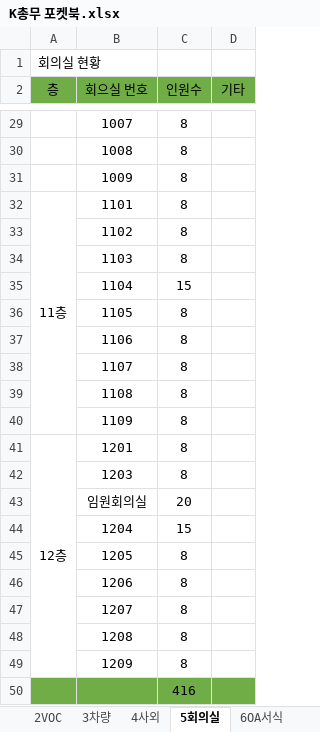
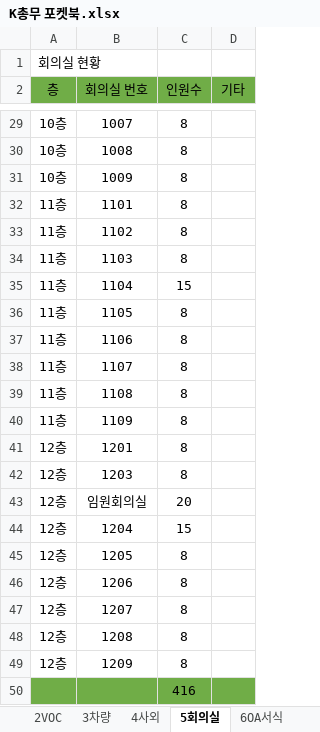
Before and after one commit to minigun86/k-general-pocketbook-v2, an Excel workbook: data/K총무 포켓북.xlsx, sheet 5회의실, drawn as a sheet; only a part is shown, gaps mark what is left out; values as stored, in another font and other column widths than the file's, no borders; the diff covers the shown part only; the diff names each change by its address in the sheet, - before the commit and + after, or states it on an @@ line.

```diff
--- a/data/K총무 포켓북.xlsx (sheet 5회의실)
+++ b/data/K총무 포켓북.xlsx (sheet 5회의실)
-B2: 회으실 번호
+B2: 회의실 번호
-A29:A31 (층): (empty)
+A29:A31 (층): 10층
-A32:A40 merged
-A33:A40 (층): (empty)
+A33:A40 (층): 11층
-A41:A49 merged
-A42:A49 (층): (empty)
+A42:A49 (층): 12층
```
Also changed, not shown: 22 edited cells and merged cells elsewhere in this sheet, sheet 현황, sheet 6OA서식, sheet 1문서실, sheet 3차량.
